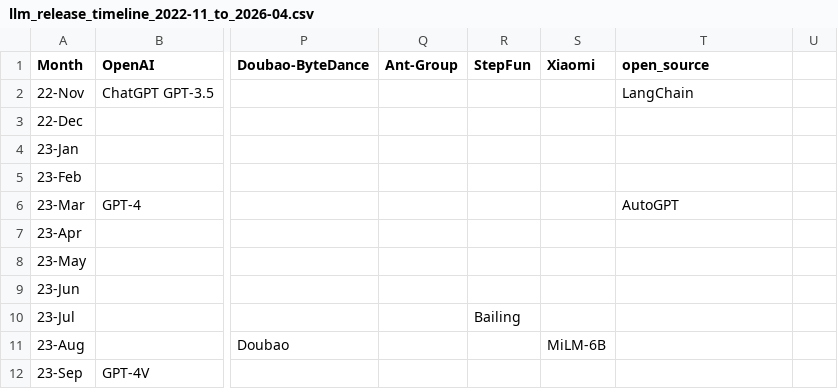
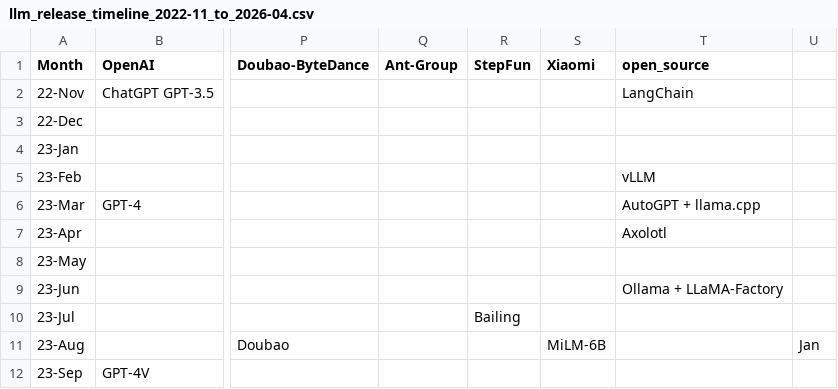
Before and after one commit to Physics-Lee/Monthly_Table_of_LLM_Releasing, a CSV file: llm_release_timeline_2022-11_to_2026-04.csv, drawn as a sheet; only a part is shown, gaps mark what is left out; the diff covers the shown part only; the diff names each change by its address in the sheet, - before the commit and + after, or states it on an @@ line.

```diff
--- a/llm_release_timeline_2022-11_to_2026-04.csv
+++ b/llm_release_timeline_2022-11_to_2026-04.csv
-T5 (open_source): (empty)
+T5 (open_source): vLLM
-T6 (open_source): AutoGPT
+T6 (open_source): AutoGPT + llama.cpp
-T7 (open_source): (empty)
+T7 (open_source): Axolotl
-T9 (open_source): (empty)
+T9 (open_source): Ollama + LLaMA-Factory
-U11: (empty)
+U11: Jan
```
Also changed, not shown: 7 edited cells elsewhere in this file, 1 other file.
